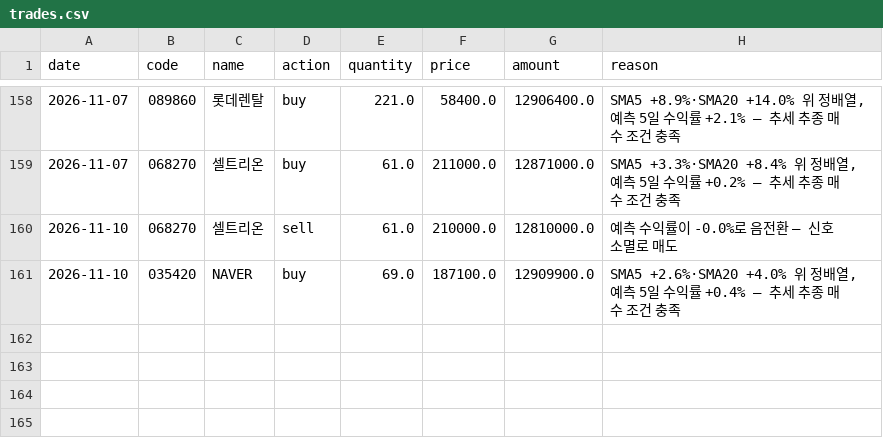
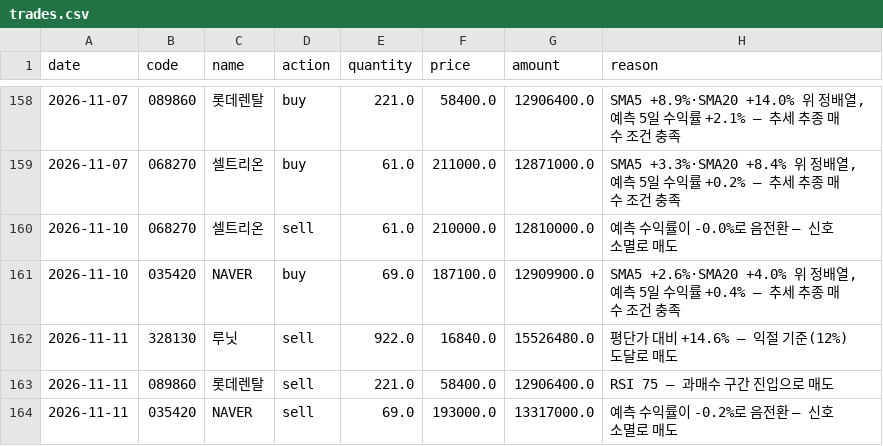
Before and after one commit to ferrousCM/stock, a CSV file: data/portfolio/momentum/trades.csv, drawn as a sheet; only a part is shown, gaps mark what is left out.

```diff
--- a/data/portfolio/momentum/trades.csv
+++ b/data/portfolio/momentum/trades.csv
@@ -161 +161,4 @@ date,code,name,action,quantity,price,amount,reason
 2026-11-10,035420,NAVER,buy,69.0,187100.0,12909900.0,"SMA5 +2.6%·SMA20 +4.0% 위 정배열, 예측 5일 수익률 +0.4% — 추세 추종 매수 조건 충족"
+2026-11-11,328130,루닛,sell,922.0,16840.0,15526480.0,평단가 대비 +14.6% — 익절 기준(12%) 도달로 매도
+2026-11-11,089860,롯데렌탈,sell,221.0,58400.0,12906400.0,RSI 75 — 과매수 구간 진입으로 매도
+2026-11-11,035420,NAVER,sell,69.0,193000.0,13317000.0,예측 수익률이 -0.2%로 음전환 — 신호 소멸로 매도
```
Also changed, not shown: data/portfolio/aggressive/equity_history.csv, data/portfolio/aggressive/trades.csv, 16 other files.
